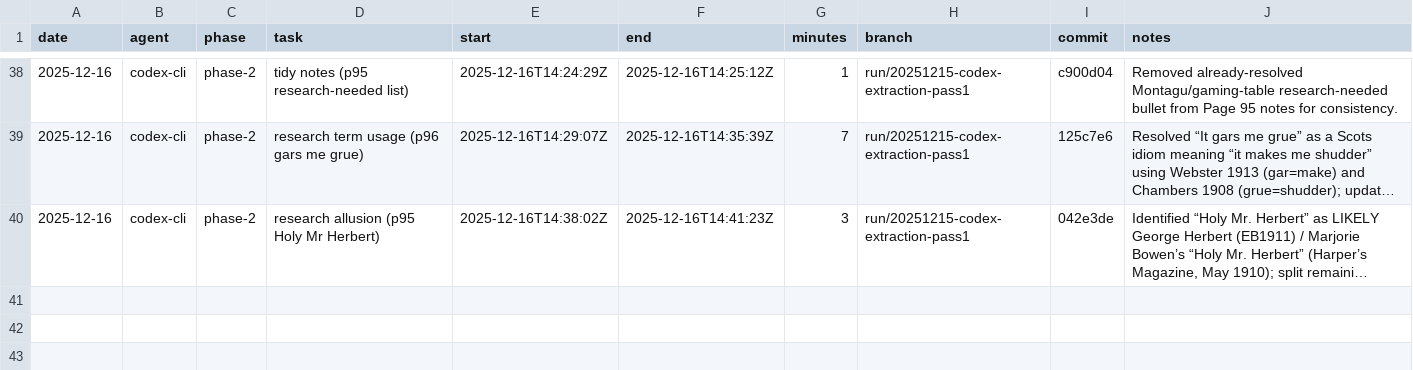
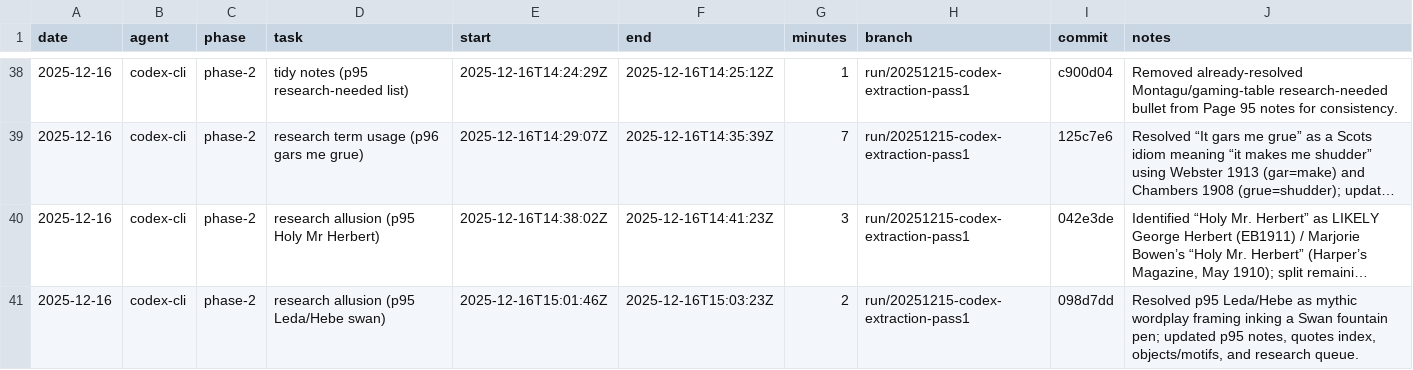
Before and after one commit to seanbetts/cains-jawbone, a CSV file: Worklog/worklog.csv, drawn as a sheet; only a part is shown, gaps mark what is left out; long unchanged cells end in …; the diff names each change by its address in the sheet, - before the commit and + after, or states it on an @@ line.

Commit message:
Worklog: log 2025-12-16 p95 Leda/Hebe swan research

```diff
--- a/Worklog/worklog.csv
+++ b/Worklog/worklog.csv
+row 41: 2025-12-16 | codex-cli | phase-2 | research allusion (p95 Leda/Hebe swan) | 2025-12-16T15:01:46Z | 2025-12-16T15:03:23Z | 2 | run/20251215-codex-extraction-pass1 | 098d7dd | Resolved p95 Leda/Hebe as mythic wordplay framing inking a Swan fountain pen; updated p95 notes, quotes index, objects/motifs, and research queue.
```
